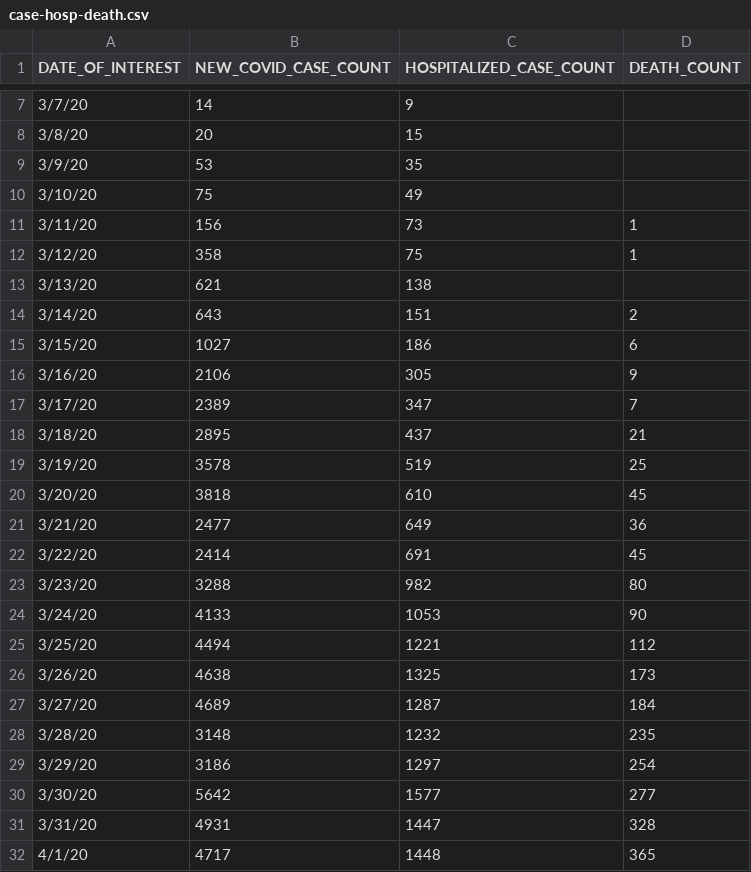
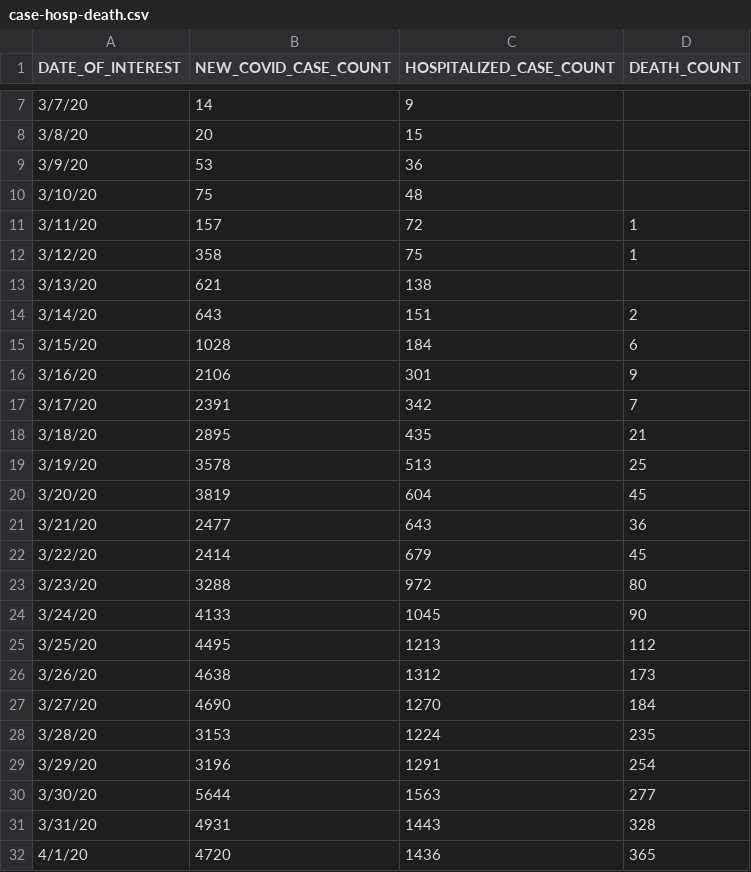
Before and after one commit to carlos-afonso/COVID-19, a CSV file: data/nyc-health-github/case-hosp-death.csv, drawn as a sheet; only a part is shown, gaps mark what is left out; the diff covers the shown part only.

Commit message:
updates NYC data

```diff
--- a/data/nyc-health-github/case-hosp-death.csv
+++ b/data/nyc-health-github/case-hosp-death.csv
@@ -8,5 +8,5 @@
 3/8/20,20,15,
-3/9/20,53,35,
-3/10/20,75,49,
-3/11/20,156,73,1
+3/9/20,53,36,
+3/10/20,75,48,
+3/11/20,157,72,1
 3/12/20,358,75,1
@@ -14,19 +14,19 @@
 3/14/20,643,151,2
-3/15/20,1027,186,6
-3/16/20,2106,305,9
-3/17/20,2389,347,7
-3/18/20,2895,437,21
-3/19/20,3578,519,25
-3/20/20,3818,610,45
-3/21/20,2477,649,36
-3/22/20,2414,691,45
-3/23/20,3288,982,80
-3/24/20,4133,1053,90
-3/25/20,4494,1221,112
-3/26/20,4638,1325,173
-3/27/20,4689,1287,184
-3/28/20,3148,1232,235
-3/29/20,3186,1297,254
-3/30/20,5642,1577,277
-3/31/20,4931,1447,328
-4/1/20,4717,1448,365
+3/15/20,1028,184,6
+3/16/20,2106,301,9
+3/17/20,2391,342,7
+3/18/20,2895,435,21
+3/19/20,3578,513,25
+3/20/20,3819,604,45
+3/21/20,2477,643,36
+3/22/20,2414,679,45
+3/23/20,3288,972,80
+3/24/20,4133,1045,90
+3/25/20,4495,1213,112
+3/26/20,4638,1312,173
+3/27/20,4690,1270,184
+3/28/20,3153,1224,235
+3/29/20,3196,1291,254
+3/30/20,5644,1563,277
+3/31/20,4931,1443,328
+4/1/20,4720,1436,365
```
Also changed, not shown: 1 added row and 23 edited cells elsewhere in this file, data/nyc-health-github/by-age.csv, data/nyc-health-github/tests-by-zcta.csv, 3 other files.
